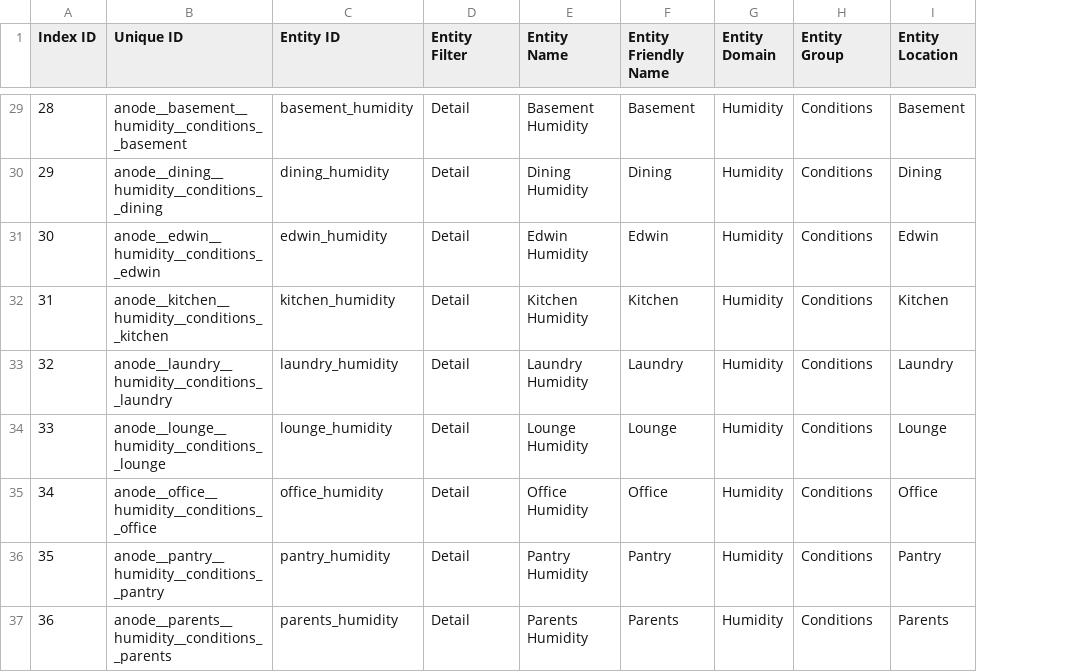
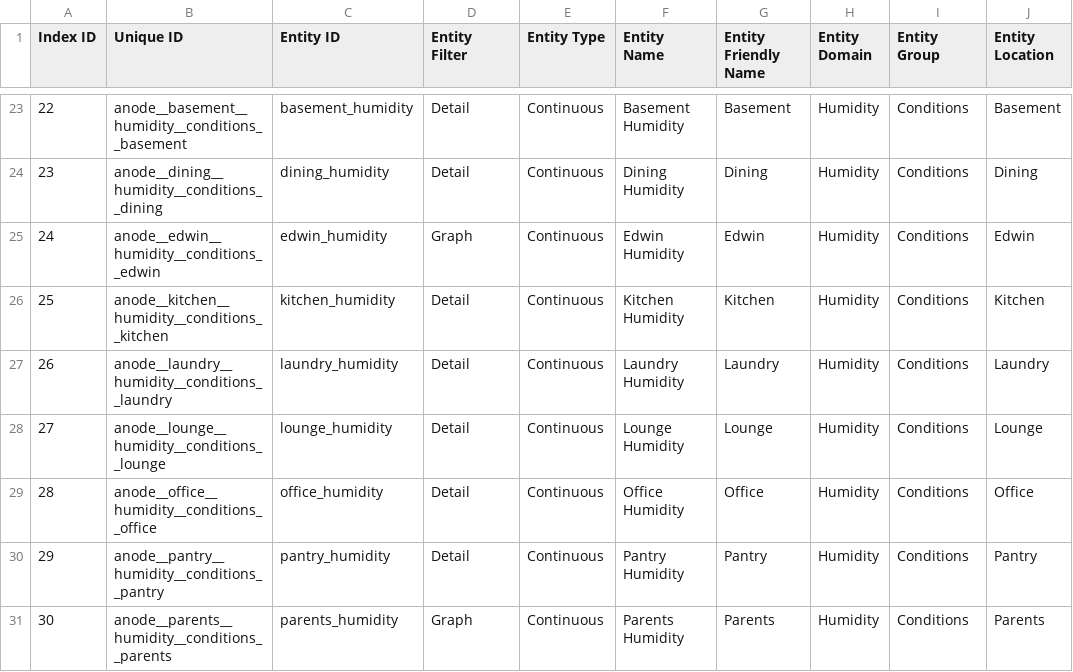
Before and after one commit to ggear/asystem, a CSV file: macmini-liz/anode/src/main/resources/metadata/sensor.csv, drawn as a sheet; only a part is shown, gaps mark what is left out; addresses are those after the commit; the diff covers the shown part only; the diff names each change by its address in the sheet, - before the commit and + after, or states it on an @@ line.

```diff
--- a/macmini-liz/anode/src/main/resources/metadata/sensor.csv
+++ b/macmini-liz/anode/src/main/resources/metadata/sensor.csv
+column E (Entity Type), rows 23-31: all Continuous
-A23 (Index ID): 28
+A23 (Index ID): 22
-A24 (Index ID): 29
+A24 (Index ID): 23
-A25 (Index ID): 30
+A25 (Index ID): 24
-D25 (Entity Filter): Detail
+D25 (Entity Filter): Graph
-A26 (Index ID): 31
+A26 (Index ID): 25
-A27 (Index ID): 32
+A27 (Index ID): 26
-A28 (Index ID): 33
+A28 (Index ID): 27
-A29 (Index ID): 34
+A29 (Index ID): 28
-A30 (Index ID): 35
+A30 (Index ID): 29
-A31 (Index ID): 36
+A31 (Index ID): 30
-D31 (Entity Filter): Detail
+D31 (Entity Filter): Graph
```
Also changed, not shown: 6 added rows, 6 removed rows and 14 edited cells elsewhere in this file, 15 other files.
